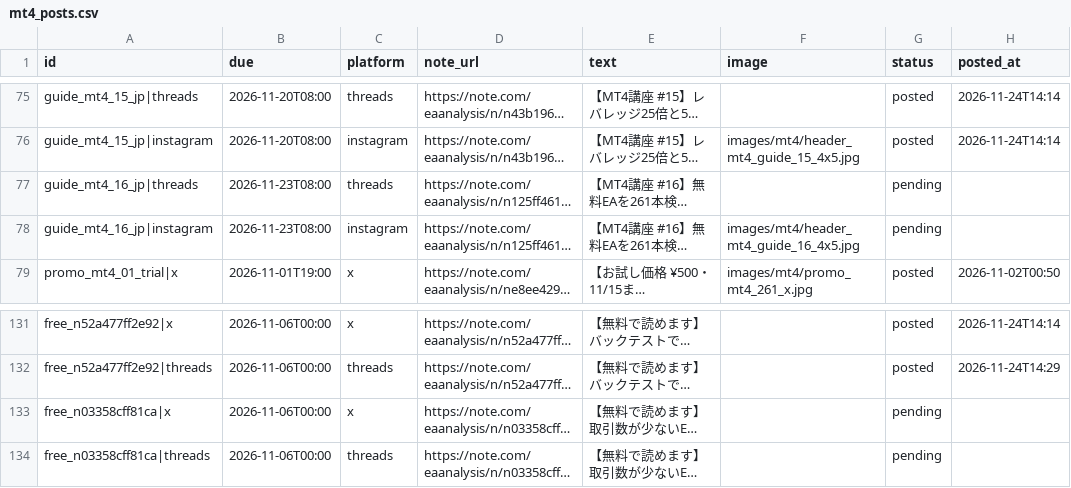
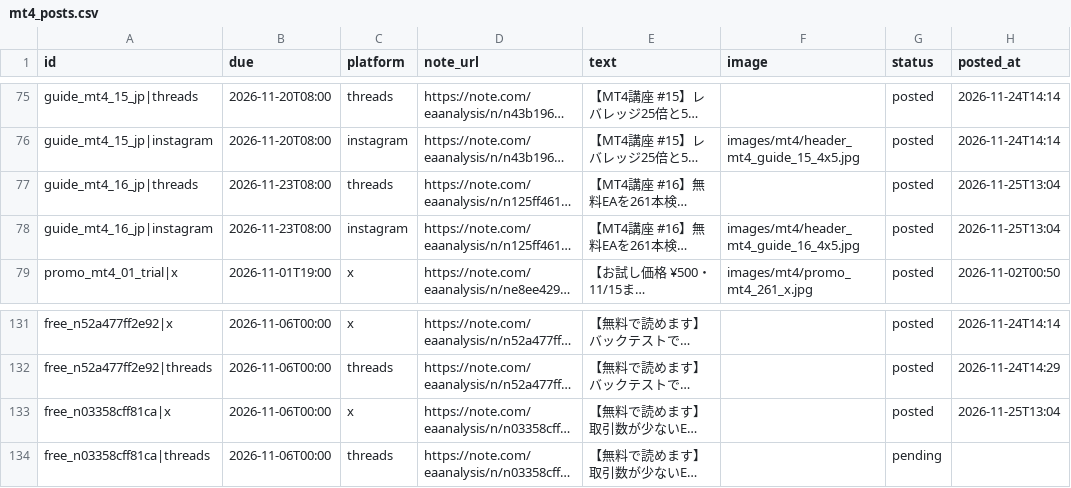
Before and after one commit to mi59jis/ea-verification-sns, a CSV file: sns-automation/config/mt4_posts.csv, drawn as a sheet; only a part is shown, gaps mark what is left out; long unchanged cells end in …; the diff names each change by its address in the sheet, - before the commit and + after, or states it on an @@ line.

```diff
--- a/sns-automation/config/mt4_posts.csv
+++ b/sns-automation/config/mt4_posts.csv
-G77:G78 (status): pending
+G77:G78 (status): posted
-H77:H78 (posted_at): (empty)
+H77:H78 (posted_at): 2026-11-25T13:04
-G133 (status): pending
+G133 (status): posted
-H133 (posted_at): (empty)
+H133 (posted_at): 2026-11-25T13:04
```
Also changed, not shown: 1 other file.
